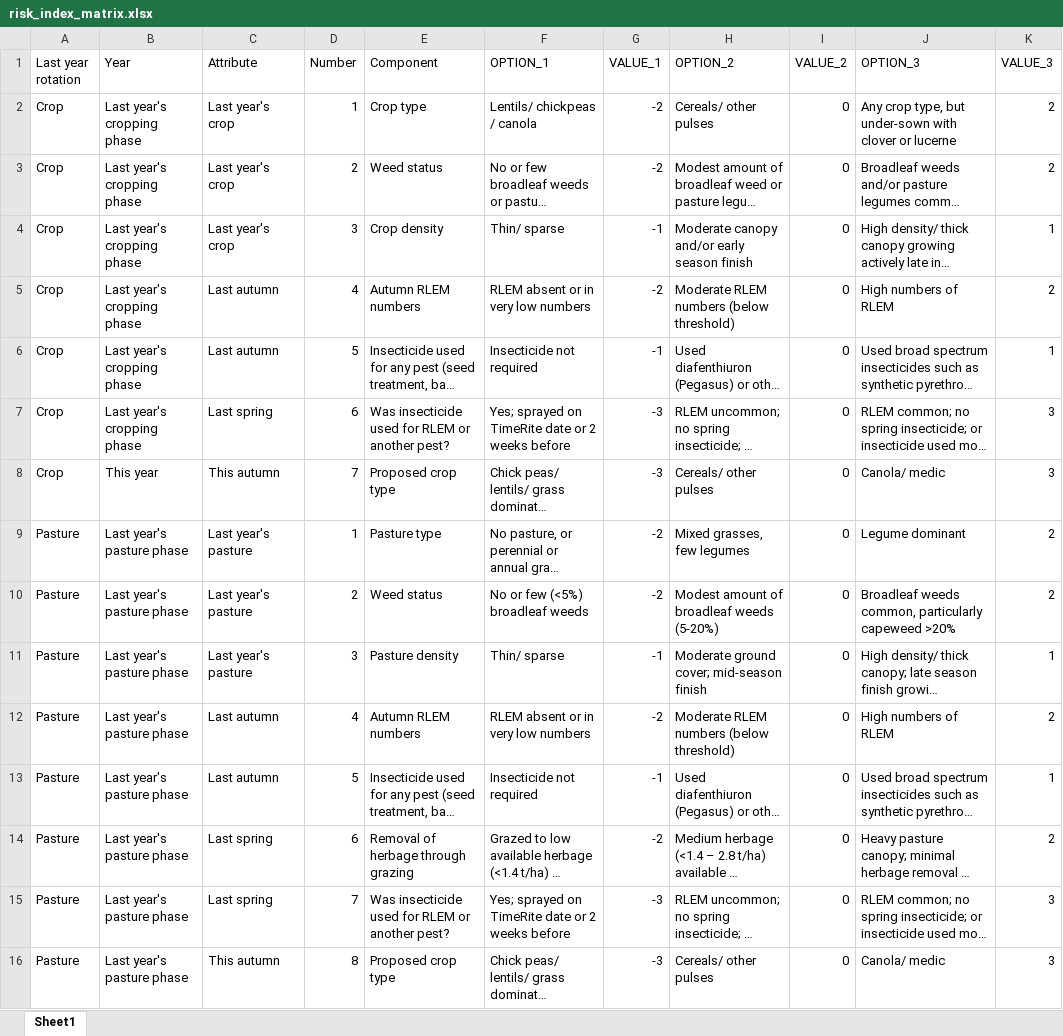
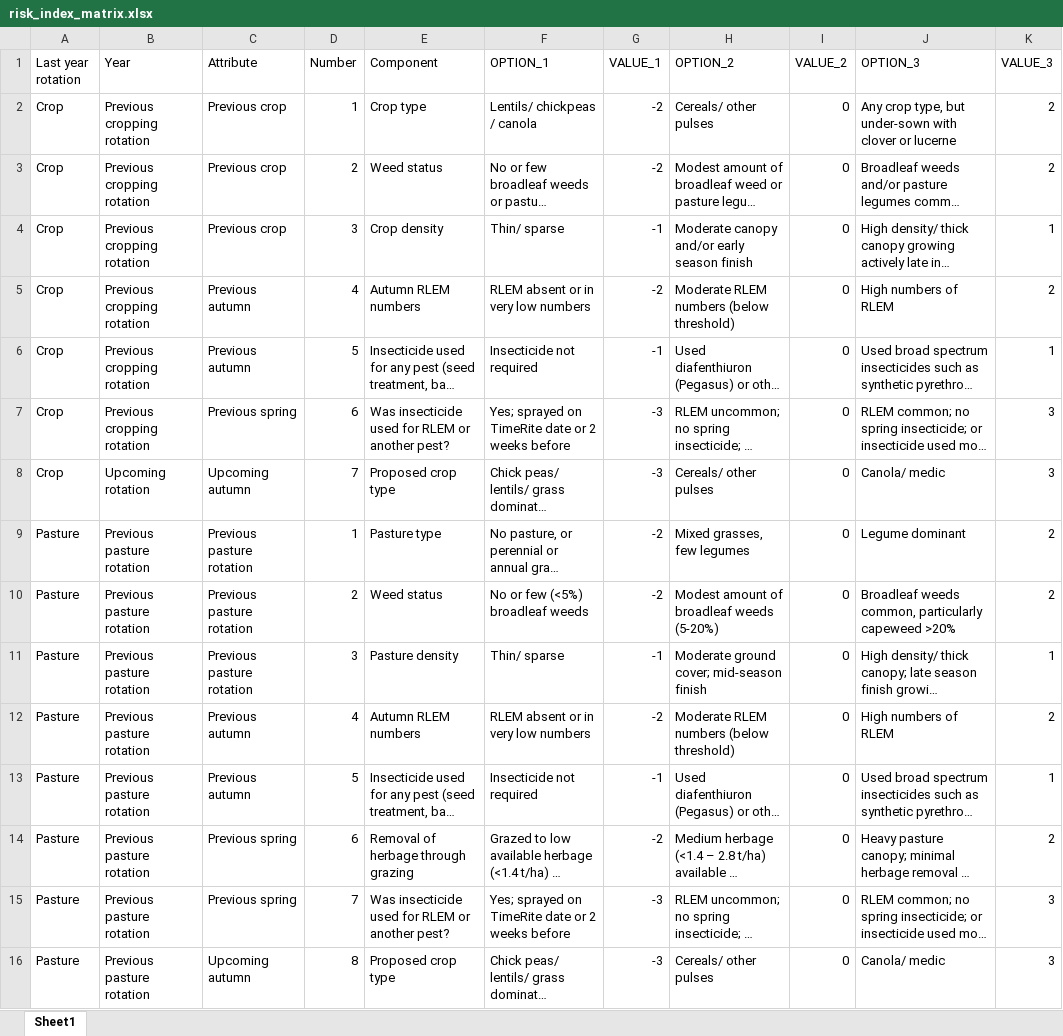
Before and after one commit to cesaraustralia/RLEM-seasonal-risk-index, an Excel workbook: data/risk_index_matrix.xlsx, sheet Sheet1, drawn as a sheet; long unchanged cells end in …; values as stored, in another font and other column widths than the file's, no borders; the diff names each change by its address in the sheet, - before the commit and + after, or states it on an @@ line.

Commit message:
change language from lasat year to pervious rotation

```diff
--- a/data/risk_index_matrix.xlsx (sheet Sheet1)
+++ b/data/risk_index_matrix.xlsx (sheet Sheet1)
-B2:B7 (Year): Last year's cropping phase
+B2:B7 (Year): Previous cropping rotation
-C2:C4 (Attribute): Last year's crop
+C2:C4 (Attribute): Previous crop
-C5:C6 (Attribute): Last autumn
+C5:C6 (Attribute): Previous autumn
-C7 (Attribute): Last spring
+C7 (Attribute): Previous spring
-B8 (Year): This year
+B8 (Year): Upcoming rotation
-C8 (Attribute): This autumn
+C8 (Attribute): Upcoming autumn
-B9:B16 (Year): Last year's pasture phase
+B9:B16 (Year): Previous pasture rotation
-C9:C11 (Attribute): Last year's pasture
+C9:C11 (Attribute): Previous pasture rotation
-C12:C13 (Attribute): Last autumn
+C12:C13 (Attribute): Previous autumn
-C14:C15 (Attribute): Last spring
+C14:C15 (Attribute): Previous spring
-C16 (Attribute): This autumn
+C16 (Attribute): Upcoming autumn
```
Also changed, not shown: 4 other files.
